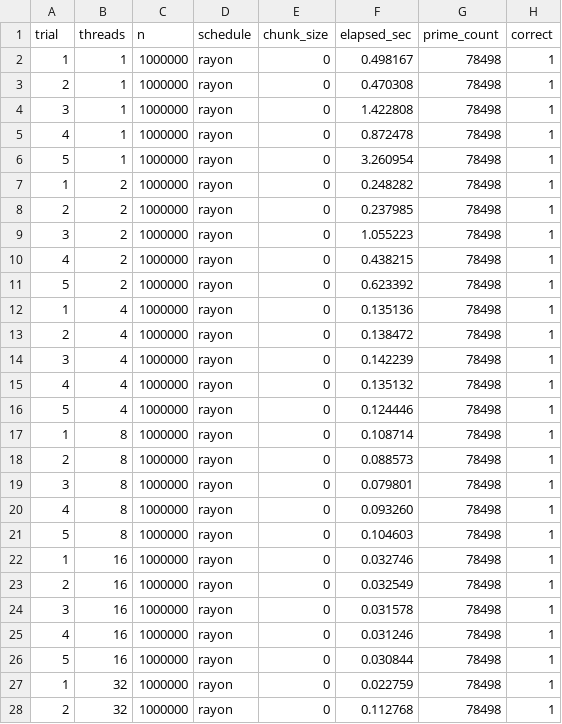
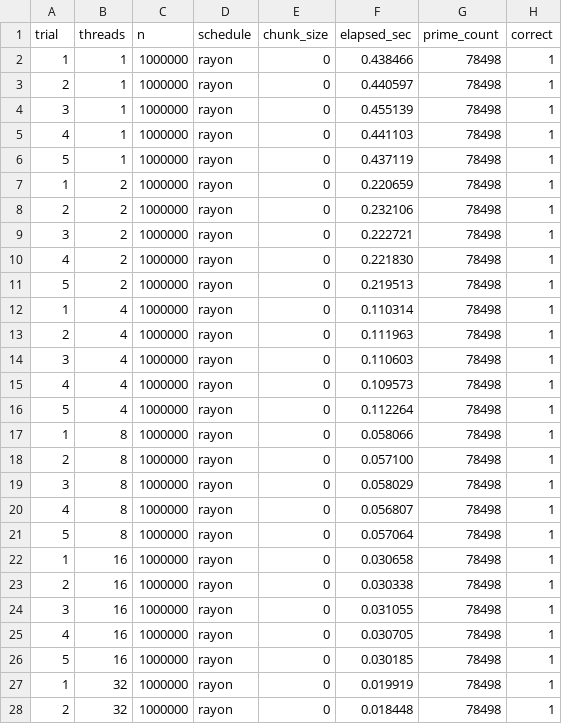
Before and after one commit to qwuqwuqwu/openmp_vs_rust, a CSV file: Benchmark4/results_rust_rayon.csv, drawn as a sheet; only a part is shown; the diff covers the shown part only.

```diff
--- a/Benchmark4/results_rust_rayon.csv
+++ b/Benchmark4/results_rust_rayon.csv
@@ -1,28 +1,28 @@
 trial,threads,n,schedule,chunk_size,elapsed_sec,prime_count,correct
-1,1,1000000,rayon,0,0.498167,78498,1
-2,1,1000000,rayon,0,0.470308,78498,1
-3,1,1000000,rayon,0,1.422808,78498,1
-4,1,1000000,rayon,0,0.872478,78498,1
-5,1,1000000,rayon,0,3.260954,78498,1
-1,2,1000000,rayon,0,0.248282,78498,1
-2,2,1000000,rayon,0,0.237985,78498,1
-3,2,1000000,rayon,0,1.055223,78498,1
-4,2,1000000,rayon,0,0.438215,78498,1
-5,2,1000000,rayon,0,0.623392,78498,1
-1,4,1000000,rayon,0,0.135136,78498,1
-2,4,1000000,rayon,0,0.138472,78498,1
-3,4,1000000,rayon,0,0.142239,78498,1
-4,4,1000000,rayon,0,0.135132,78498,1
-5,4,1000000,rayon,0,0.124446,78498,1
-1,8,1000000,rayon,0,0.108714,78498,1
-2,8,1000000,rayon,0,0.088573,78498,1
-3,8,1000000,rayon,0,0.079801,78498,1
-4,8,1000000,rayon,0,0.093260,78498,1
-5,8,1000000,rayon,0,0.104603,78498,1
-1,16,1000000,rayon,0,0.032746,78498,1
-2,16,1000000,rayon,0,0.032549,78498,1
-3,16,1000000,rayon,0,0.031578,78498,1
-4,16,1000000,rayon,0,0.031246,78498,1
-5,16,1000000,rayon,0,0.030844,78498,1
-1,32,1000000,rayon,0,0.022759,78498,1
-2,32,1000000,rayon,0,0.112768,78498,1
+1,1,1000000,rayon,0,0.438466,78498,1
+2,1,1000000,rayon,0,0.440597,78498,1
+3,1,1000000,rayon,0,0.455139,78498,1
+4,1,1000000,rayon,0,0.441103,78498,1
+5,1,1000000,rayon,0,0.437119,78498,1
+1,2,1000000,rayon,0,0.220659,78498,1
+2,2,1000000,rayon,0,0.232106,78498,1
+3,2,1000000,rayon,0,0.222721,78498,1
+4,2,1000000,rayon,0,0.221830,78498,1
+5,2,1000000,rayon,0,0.219513,78498,1
+1,4,1000000,rayon,0,0.110314,78498,1
+2,4,1000000,rayon,0,0.111963,78498,1
+3,4,1000000,rayon,0,0.110603,78498,1
+4,4,1000000,rayon,0,0.109573,78498,1
+5,4,1000000,rayon,0,0.112264,78498,1
+1,8,1000000,rayon,0,0.058066,78498,1
+2,8,1000000,rayon,0,0.057100,78498,1
+3,8,1000000,rayon,0,0.058029,78498,1
+4,8,1000000,rayon,0,0.056807,78498,1
+5,8,1000000,rayon,0,0.057064,78498,1
+1,16,1000000,rayon,0,0.030658,78498,1
+2,16,1000000,rayon,0,0.030338,78498,1
+3,16,1000000,rayon,0,0.031055,78498,1
+4,16,1000000,rayon,0,0.030705,78498,1
+5,16,1000000,rayon,0,0.030185,78498,1
+1,32,1000000,rayon,0,0.019919,78498,1
+2,32,1000000,rayon,0,0.018448,78498,1
```
Also changed, not shown: 8 edited cells elsewhere in this file, Benchmark4/results_openmp_dynamic.csv, Benchmark4/results_openmp_static.csv, 7 other files.
